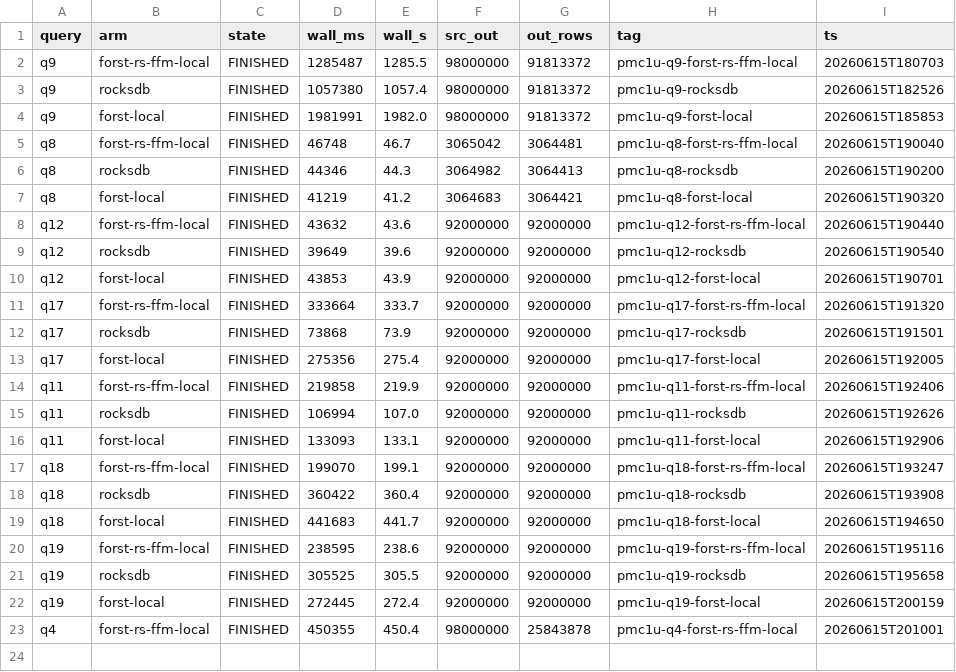
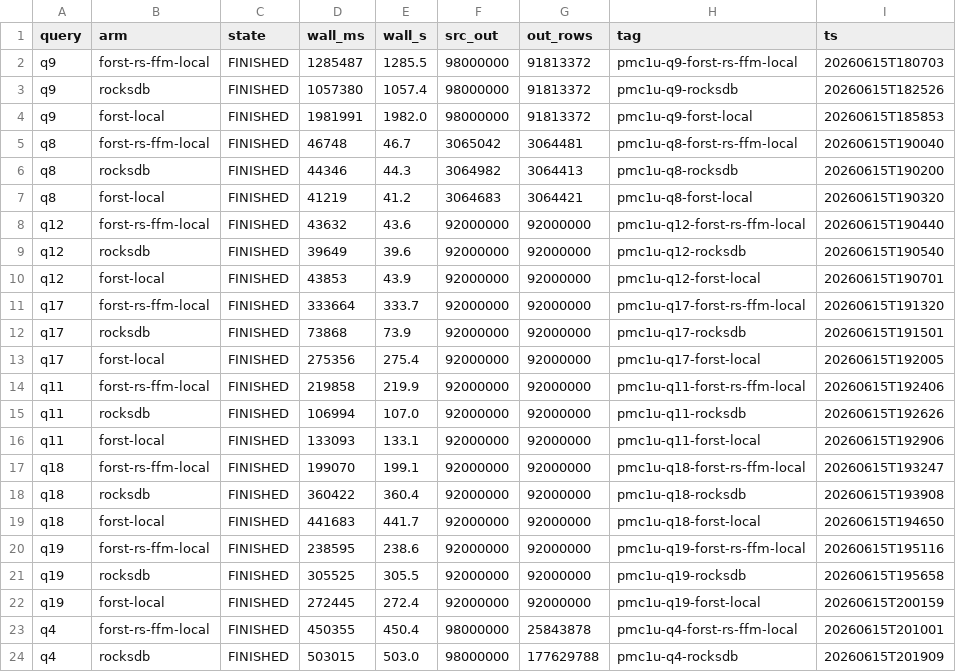
Before and after one commit to jackylee-ch/ForSt, a TSV file: tools/nexmark-local/pmc1-uniform-results.tsv, drawn as a sheet; the diff names each change by its address in the sheet, - before the commit and + after, or states it on an @@ line.

```diff
--- a/tools/nexmark-local/pmc1-uniform-results.tsv
+++ b/tools/nexmark-local/pmc1-uniform-results.tsv
+row 24: q4 | rocksdb | FINISHED | 503015 | 503.0 | 98000000 | 177629788 | pmc1u-q4-rocksdb | 20260615T201909
```
Also changed, not shown: 1 other file.
